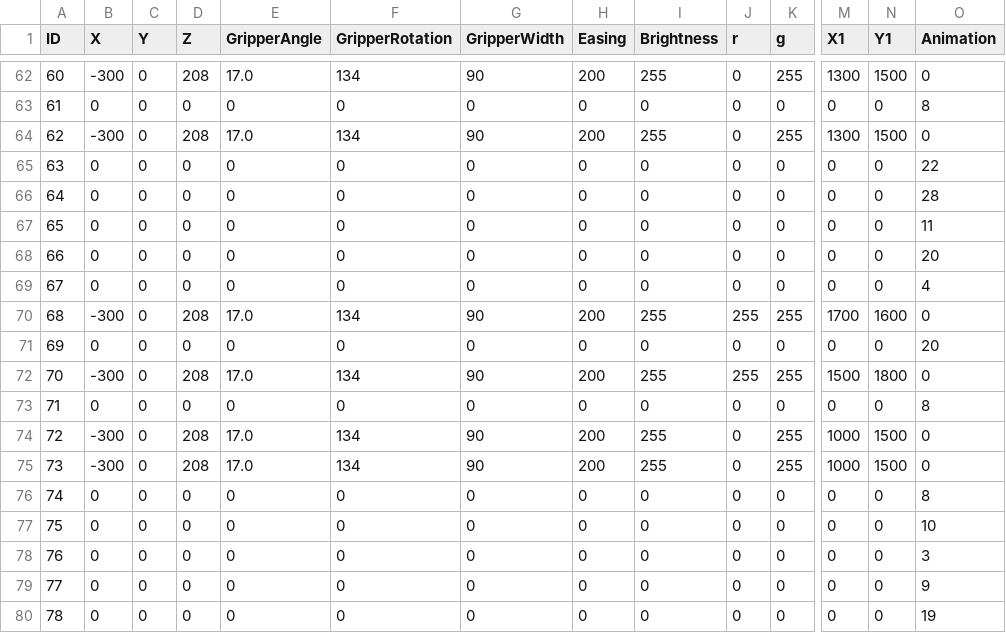
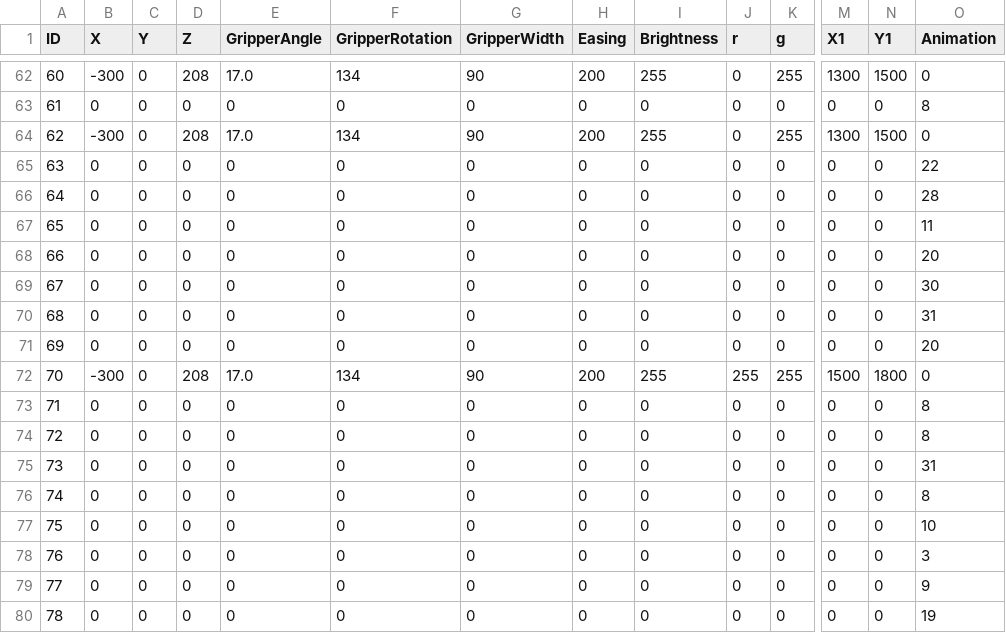
Before and after one commit to DrPity/ManAndMachine, a CSV file: RobotControlPro/data/Positions.csv, drawn as a sheet; only a part is shown, gaps mark what is left out; the diff names each change by its address in the sheet, - before the commit and + after, or states it on an @@ line.

Commit message:
animations added until cue NR 78

```diff
--- a/RobotControlPro/data/Positions.csv
+++ b/RobotControlPro/data/Positions.csv
-O69 (Animation): 4
+O69 (Animation): 30
-B70 (X): -300
+B70 (X): 0
-D70 (Z): 208
+D70 (Z): 0
-E70 (GripperAngle): 17.0
+E70 (GripperAngle): 0
-F70 (GripperRotation): 134
+F70 (GripperRotation): 0
-G70 (GripperWidth): 90
+G70 (GripperWidth): 0
-H70 (Easing): 200
+H70 (Easing): 0
-I70 (Brightness): 255
+I70 (Brightness): 0
-J70 (r): 255
+J70 (r): 0
-K70 (g): 255
+K70 (g): 0
-M70 (X1): 1700
+M70 (X1): 0
-N70 (Y1): 1600
+N70 (Y1): 0
-O70 (Animation): 0
+O70 (Animation): 31
-B74:B75 (X): -300
+B74:B75 (X): 0
-D74:D75 (Z): 208
+D74:D75 (Z): 0
-E74:E75 (GripperAngle): 17.0
+E74:E75 (GripperAngle): 0
-F74:F75 (GripperRotation): 134
+F74:F75 (GripperRotation): 0
-G74:G75 (GripperWidth): 90
+G74:G75 (GripperWidth): 0
-H74:H75 (Easing): 200
+H74:H75 (Easing): 0
-I74:I75 (Brightness): 255
+I74:I75 (Brightness): 0
-K74:K75 (g): 255
+K74:K75 (g): 0
-M74:M75 (X1): 1000
+M74:M75 (X1): 0
-N74:N75 (Y1): 1500
+N74:N75 (Y1): 0
-O74 (Animation): 0
+O74 (Animation): 8
-O75 (Animation): 0
+O75 (Animation): 31
```
Also changed, not shown: 10 other files.
